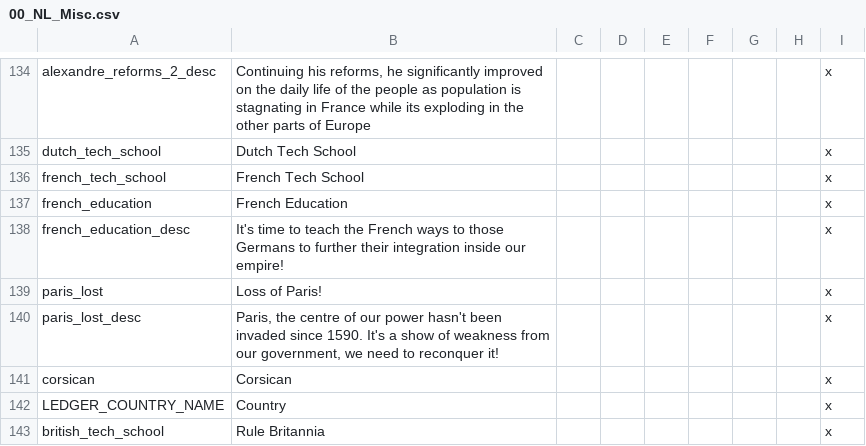
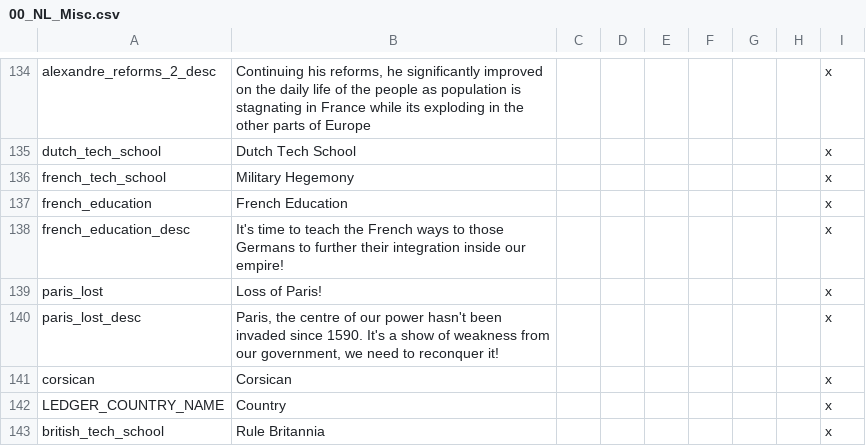
Before and after one commit to MaTi5893/Napoleon-s-Legacy-Remastered, a CSV file: Napoleon's Legacy_Remake/localisation/00_NL_Misc.csv, drawn as a sheet; only a part is shown, gaps mark what is left out.

```diff
--- a/Napoleon's Legacy_Remake/localisation/00_NL_Misc.csv
+++ b/Napoleon's Legacy_Remake/localisation/00_NL_Misc.csv
@@ -135,3 +135,3 @@ alexandre_reforms_2_desc;Continuing his reforms, he significantly improved on th
 dutch_tech_school;Dutch Tech School;;;;;;;x
-french_tech_school;French Tech School;;;;;;;x
+french_tech_school;Military Hegemony;;;;;;;x
 french_education;French Education;;;;;;;x
```
Also changed, not shown: 26 other files.
